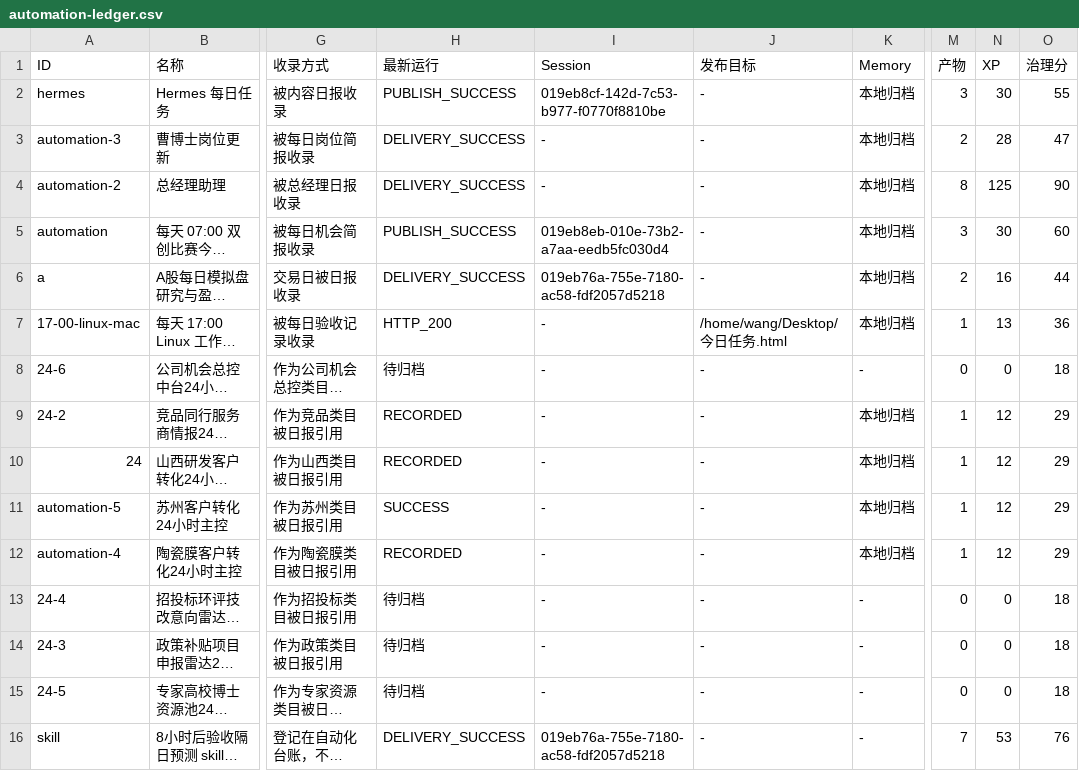
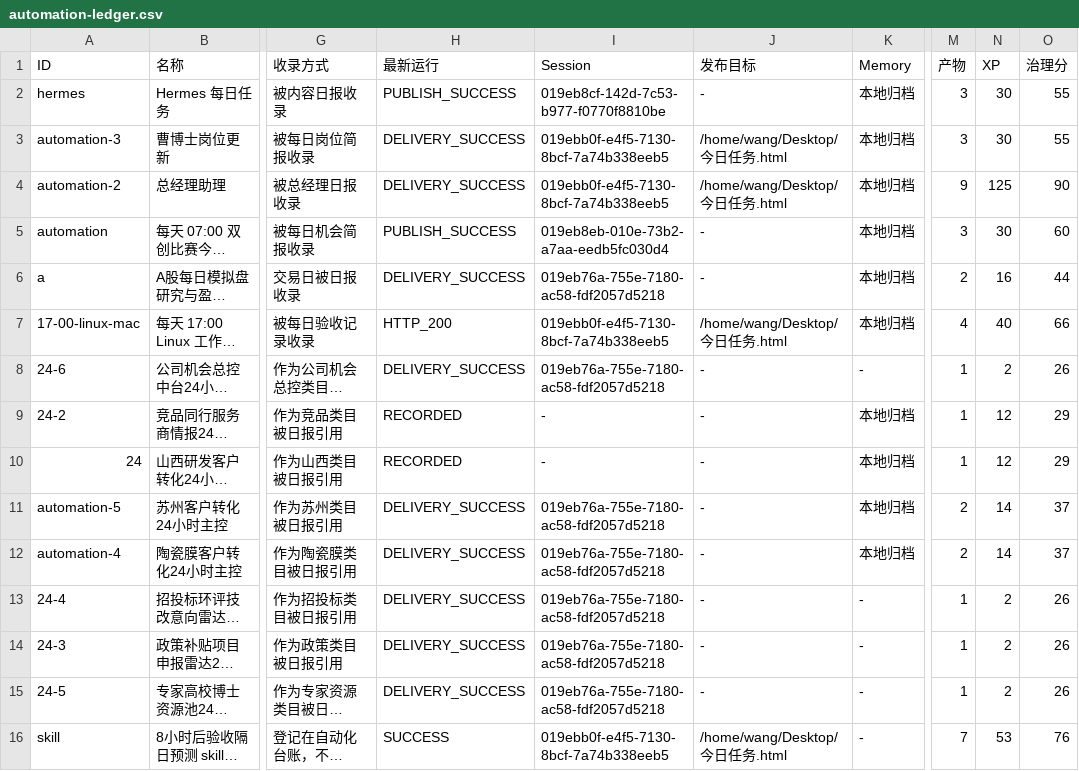
Before and after one commit to schovayang-creator/automation-command-center, a CSV file: data/tables/automation-ledger.csv, drawn as a sheet; only a part is shown, gaps mark what is left out; long unchanged cells end in …; the diff names each change by its address in the sheet, - before the commit and + after, or states it on an @@ line.

```diff
--- a/data/tables/automation-ledger.csv
+++ b/data/tables/automation-ledger.csv
-I3:I4 (Session): -
+I3:I4 (Session): 019ebb0f-e4f5-7130-8bcf-7a74b338eeb5
-J3:J4 (发布目标): -
+J3:J4 (发布目标): /home/wang/Desktop/今日任务.html
-M3 (产物): 2
+M3 (产物): 3
-N3 (XP): 28
+N3 (XP): 30
-O3 (治理分): 47
+O3 (治理分): 55
-M4 (产物): 8
+M4 (产物): 9
-I7 (Session): -
+I7 (Session): 019ebb0f-e4f5-7130-8bcf-7a74b338eeb5
-M7 (产物): 1
+M7 (产物): 4
-N7 (XP): 13
+N7 (XP): 40
-O7 (治理分): 36
+O7 (治理分): 66
-H8 (最新运行): 待归档
+H8 (最新运行): DELIVERY_SUCCESS
-I8 (Session): -
+I8 (Session): 019eb76a-755e-7180-ac58-fdf2057d5218
-M8 (产物): 0
+M8 (产物): 1
-N8 (XP): 0
+N8 (XP): 2
-O8 (治理分): 18
+O8 (治理分): 26
-H11 (最新运行): SUCCESS
+H11 (最新运行): DELIVERY_SUCCESS
-I11:I15 (Session): -
+I11:I15 (Session): 019eb76a-755e-7180-ac58-fdf2057d5218
-M11:M12 (产物): 1
+M11:M12 (产物): 2
-N11:N12 (XP): 12
+N11:N12 (XP): 14
-O11:O12 (治理分): 29
+O11:O12 (治理分): 37
-H12 (最新运行): RECORDED
+H12 (最新运行): DELIVERY_SUCCESS
-H13:H15 (最新运行): 待归档
+H13:H15 (最新运行): DELIVERY_SUCCESS
-M13:M15 (产物): 0
+M13:M15 (产物): 1
-N13:N15 (XP): 0
+N13:N15 (XP): 2
-O13:O15 (治理分): 18
+O13:O15 (治理分): 26
-H16 (最新运行): DELIVERY_SUCCESS
+H16 (最新运行): SUCCESS
-I16 (Session): 019eb76a-755e-7180-ac58-fdf2057d5218
+I16 (Session): 019ebb0f-e4f5-7130-8bcf-7a74b338eeb5
-J16 (发布目标): -
+J16 (发布目标): /home/wang/Desktop/今日任务.html
```
Also changed, not shown: data/tables/daily-task-ledger.csv, data/tables/module-ledger.csv, 49 other files.
